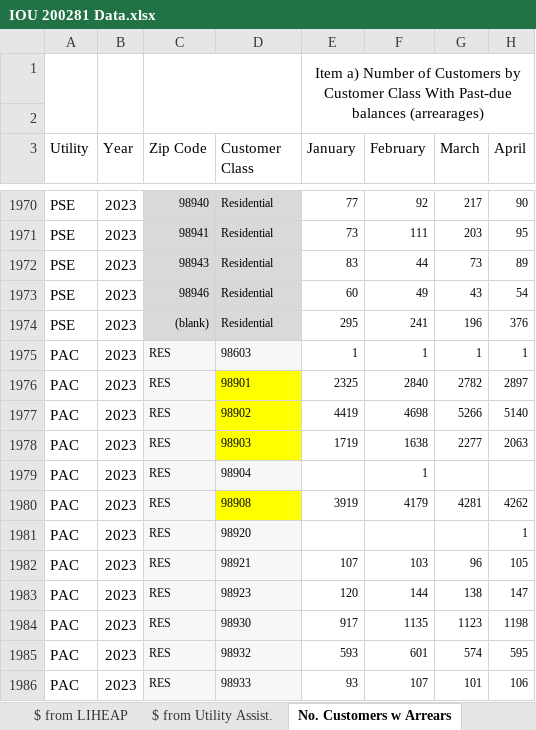
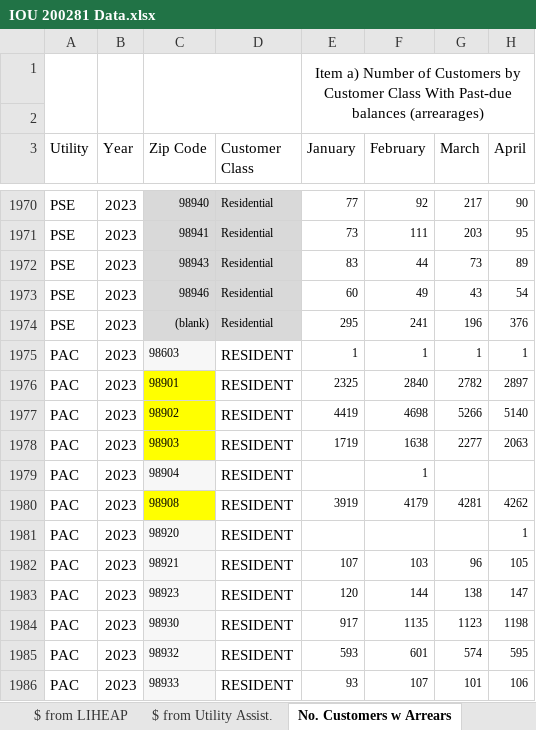
Before and after one commit to pmason314/nwec, an Excel workbook: data/utility_reporting/raw/IOU 200281 Data.xlsx, sheet No. Customers w Arrears, drawn as a sheet; only a part is shown, gaps mark what is left out; values as stored, in another font and other column widths than the file's, no borders; conditional formats not drawn; the diff covers the shown part only; the diff names each change by its address in the sheet, - before the commit and + after, or states it on an @@ line.

```diff
--- a/data/utility_reporting/raw/IOU 200281 Data.xlsx (sheet No. Customers w Arrears)
+++ b/data/utility_reporting/raw/IOU 200281 Data.xlsx (sheet No. Customers w Arrears)
-C1975 (Zip Code): RES
+C1975 (Zip Code): 98603
-D1975 (Customer Class): 98603
+D1975 (Customer Class): RESIDENT
-D1975 fill: #F7F7F7
+D1975 fill: none
@@ D1975:D1986 text size: larger @@
-C1976 (Zip Code): RES
+C1976 (Zip Code): 98901
-C1976:C1978 fill: #F7F7F7
+C1976:C1978 fill: #FFFF00
-D1976 (Customer Class): 98901
+D1976 (Customer Class): RESIDENT
-D1976:D1978 fill: #FFFF00
+D1976:D1978 fill: none
-C1977 (Zip Code): RES
+C1977 (Zip Code): 98902
-D1977 (Customer Class): 98902
+D1977 (Customer Class): RESIDENT
-C1978 (Zip Code): RES
+C1978 (Zip Code): 98903
-D1978 (Customer Class): 98903
+D1978 (Customer Class): RESIDENT
-C1979 (Zip Code): RES
+C1979 (Zip Code): 98904
-D1979 (Customer Class): 98904
+D1979 (Customer Class): RESIDENT
-D1979 fill: #F7F7F7
+D1979 fill: none
-C1980 (Zip Code): RES
+C1980 (Zip Code): 98908
-C1980 fill: #F7F7F7
+C1980 fill: #FFFF00
-D1980 (Customer Class): 98908
+D1980 (Customer Class): RESIDENT
-D1980 fill: #FFFF00
+D1980 fill: none
-C1981 (Zip Code): RES
+C1981 (Zip Code): 98920
-D1981 (Customer Class): 98920
+D1981 (Customer Class): RESIDENT
-D1981:D1986 fill: #F7F7F7
+D1981:D1986 fill: none
-C1982 (Zip Code): RES
+C1982 (Zip Code): 98921
-D1982 (Customer Class): 98921
+D1982 (Customer Class): RESIDENT
-C1983 (Zip Code): RES
+C1983 (Zip Code): 98923
-D1983 (Customer Class): 98923
+D1983 (Customer Class): RESIDENT
-C1984 (Zip Code): RES
+C1984 (Zip Code): 98930
-D1984 (Customer Class): 98930
+D1984 (Customer Class): RESIDENT
-C1985 (Zip Code): RES
+C1985 (Zip Code): 98932
-D1985 (Customer Class): 98932
+D1985 (Customer Class): RESIDENT
-C1986 (Zip Code): RES
+C1986 (Zip Code): 98933
-D1986 (Customer Class): 98933
+D1986 (Customer Class): RESIDENT
```
Also changed, not shown: 36 added rows, 54 edited cells and cell formats elsewhere in this sheet, 1 other file.
